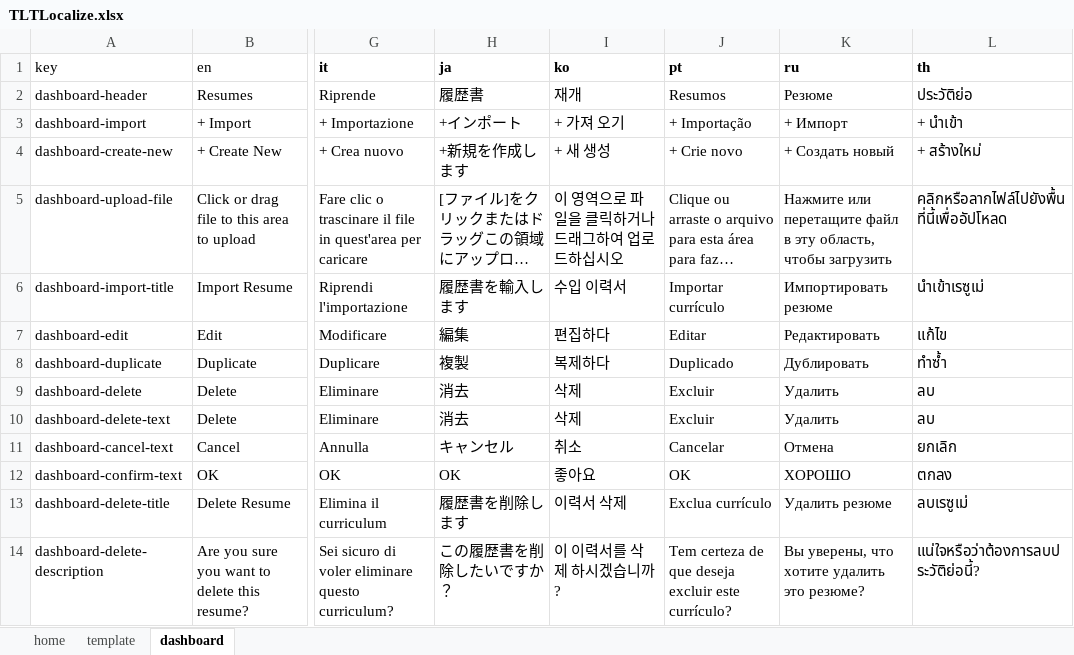
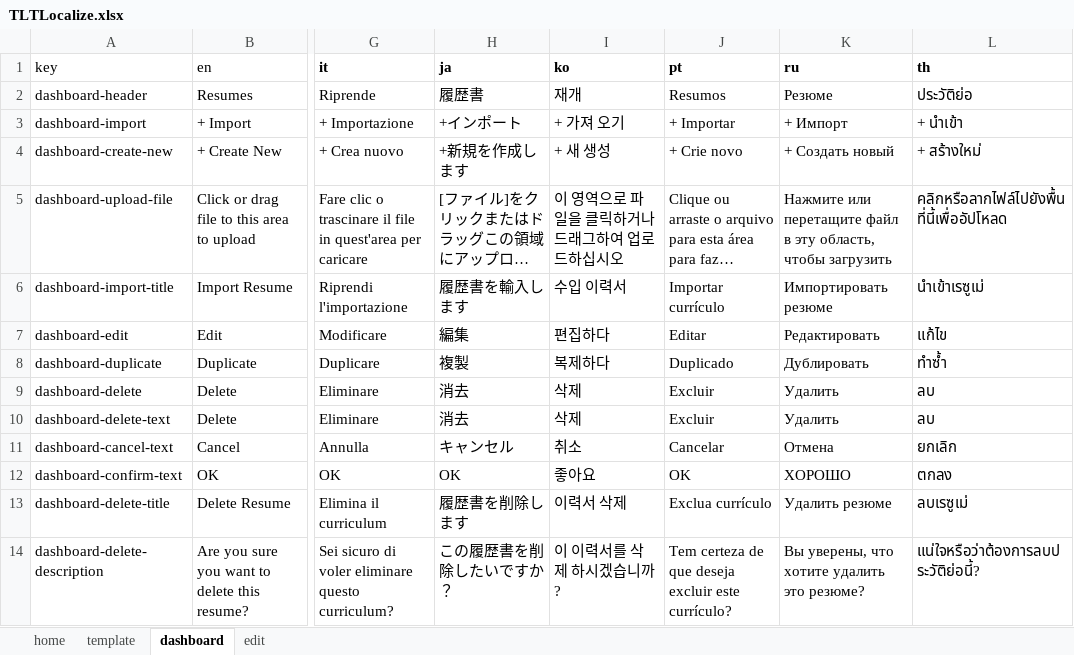
Before and after one commit to linhgiac/tlt-capstone-project, an Excel workbook: front-end/TLTLocalize.xlsx, sheet dashboard, drawn as a sheet; only a part is shown, gaps mark what is left out; long unchanged cells end in …; values as stored, in another font and other column widths than the file's, no borders; charts and pictures not drawn; the diff names each change by its address in the sheet, - before the commit and + after, or states it on an @@ line.

```diff
--- a/front-end/TLTLocalize.xlsx (sheet dashboard)
+++ b/front-end/TLTLocalize.xlsx (sheet dashboard)
+sheet tab: edit
-J3 (pt): + Importação
+J3 (pt): + Importar
```
Also changed, not shown: sheet template, sheet home, charts or pictures, 31 other files.
